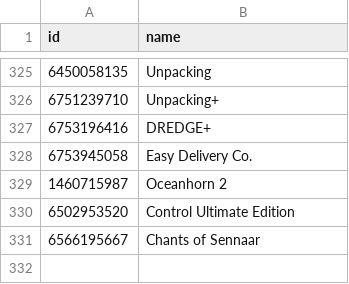
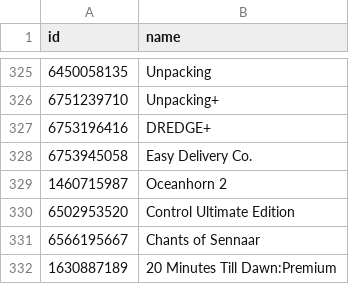
Before and after one commit to albertquiroga/awesome-ios-game-ports, a TSV file: ids.tsv, drawn as a sheet; only a part is shown, gaps mark what is left out.

```diff
--- a/ids.tsv
+++ b/ids.tsv
@@ -331 +331,2 @@ id	name
 6566195667	"Chants of Sennaar"
+1630887189	"20 Minutes Till Dawn:Premium"
```
